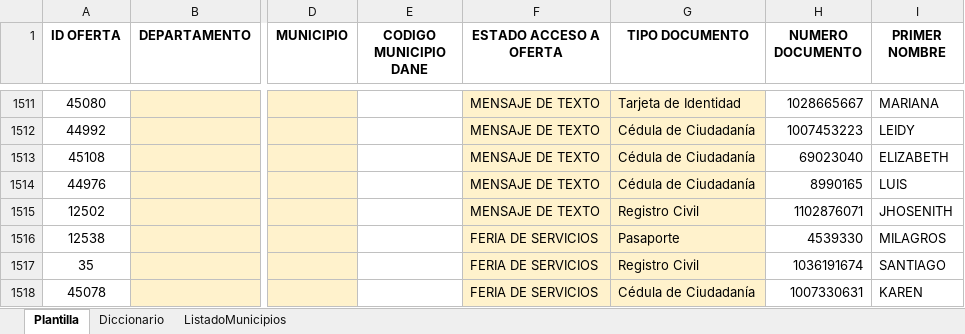
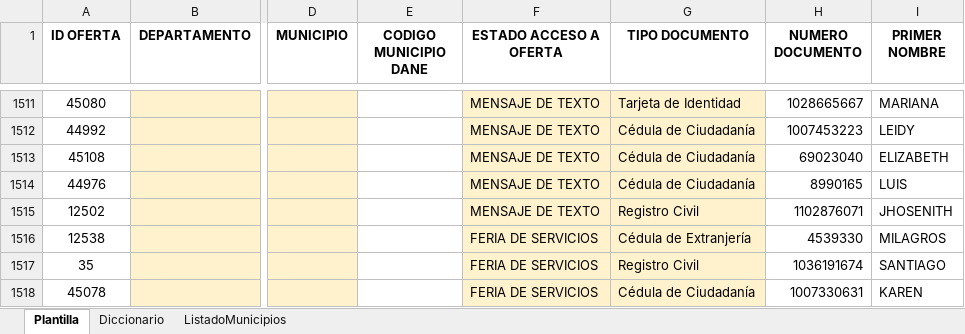
Before and after one commit to anropar/GIT-DPS, an Excel workbook: RA/1. Entradas/PlantillaRegistrosAdministrativos_20211008.xlsm, sheet Plantilla, drawn as a sheet; only a part is shown, gaps mark what is left out; values as stored, in another font and other column widths than the file's, no borders; the diff names each change by its address in the sheet, - before the commit and + after, or states it on an @@ line.

```diff
--- a/RA/1. Entradas/PlantillaRegistrosAdministrativos_20211008.xlsm (sheet Plantilla)
+++ b/RA/1. Entradas/PlantillaRegistrosAdministrativos_20211008.xlsm (sheet Plantilla)
-G1516 (TIPO DOCUMENTO): Pasaporte
+G1516 (TIPO DOCUMENTO): Cédula de Extranjería
```
Also changed, not shown: 2 other files.
